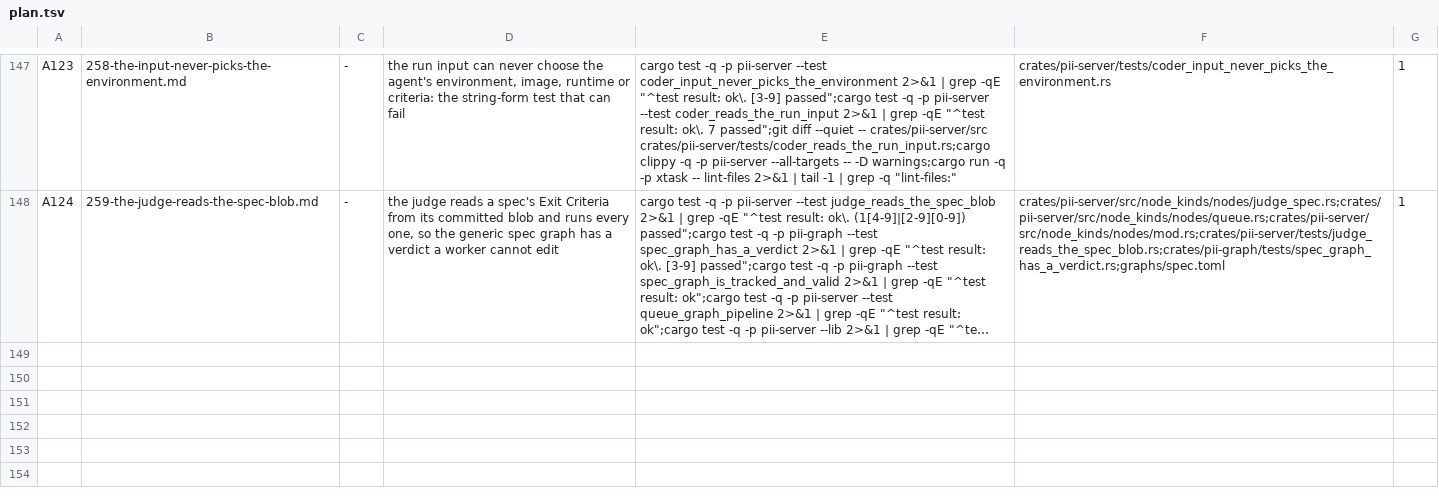
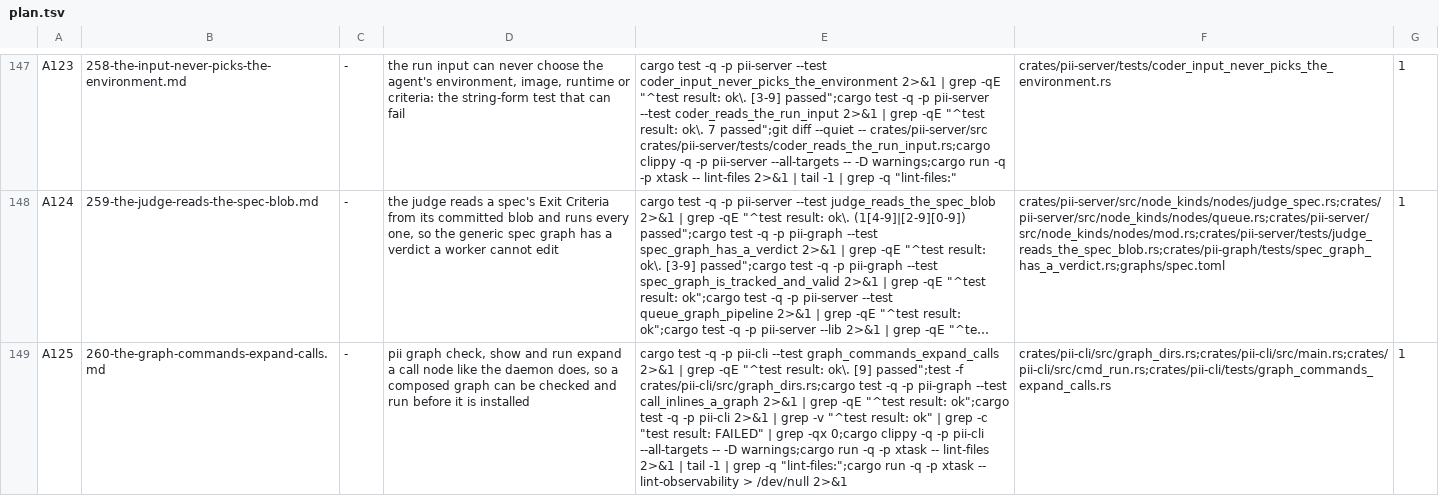
Before and after one commit to bitscrafts/pi-improved, a TSV file: scripts/autonomy/plan.tsv, drawn as a sheet; only a part is shown, gaps mark what is left out; long unchanged cells end in …; the diff names each change by its address in the sheet, - before the commit and + after, or states it on an @@ line.

Commit message:
The file-based graph commands expand a call node like the daemon does (spec 260, row A125)
Found by running the built binary on a real host graph that calls a sub-graph: only the daemon and 'graph explain' expanded the call. 'graph check' refused it (no graph directory),
'graph show' called it an unknown kind and 'graph run' did not expand it, so a composed graph could not be checked, drawn or dry-run before install, and a wrong sha256 pin was
found only when the daemon loaded it. Spec 255's tests drove the library, not the binary.

Criteria 1 and 2 fail on today's tree; the guards pass.

```diff
--- a/scripts/autonomy/plan.tsv
+++ b/scripts/autonomy/plan.tsv
+row 149: A125 | 260-the-graph-commands-expand-calls.md | - | pii graph check, show and run expand a call node like the daemon does, so a composed graph can be checked and run before it is installed | cargo test -q -p pii-cli --test graph_commands_expand_calls 2>&1 | grep -qE "^test result: ok\. [9] passed";test -f crates/pii-cli/src/graph_dirs.rs;cargo test -q -p pii-graph --test call_inlines_a_graph 2>&1 | grep -qE "^test result: ok";cargo test -q -p pii-cli 2>&1 | grep -v "^test result: ok" | grep -c "test result: FAILED" | grep -qx 0;cargo clippy -q -p pii-cli --all-targets -- -D warnings;cargo run -q -p xtask -- lint-files 2>&1 | tail -1 | grep -q "lint-files:";cargo run -q -p xtask -- lint-observability > /dev/null 2>&1 | crates/pii-cli/src/graph_dirs.rs;crates/pii-cli/src/main.rs;crates/pii-cli/src/cmd_run.rs;crates/pii-cli/tests/graph_commands_expand_calls.rs | 1
```
Also changed, not shown: 1 other file.
